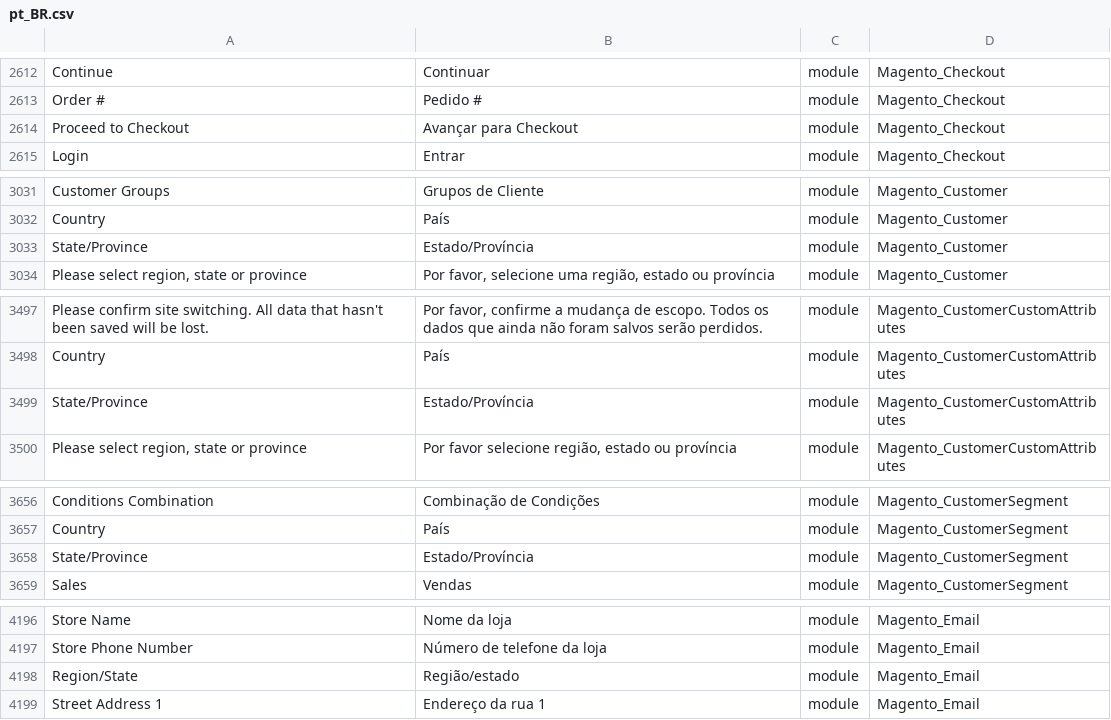
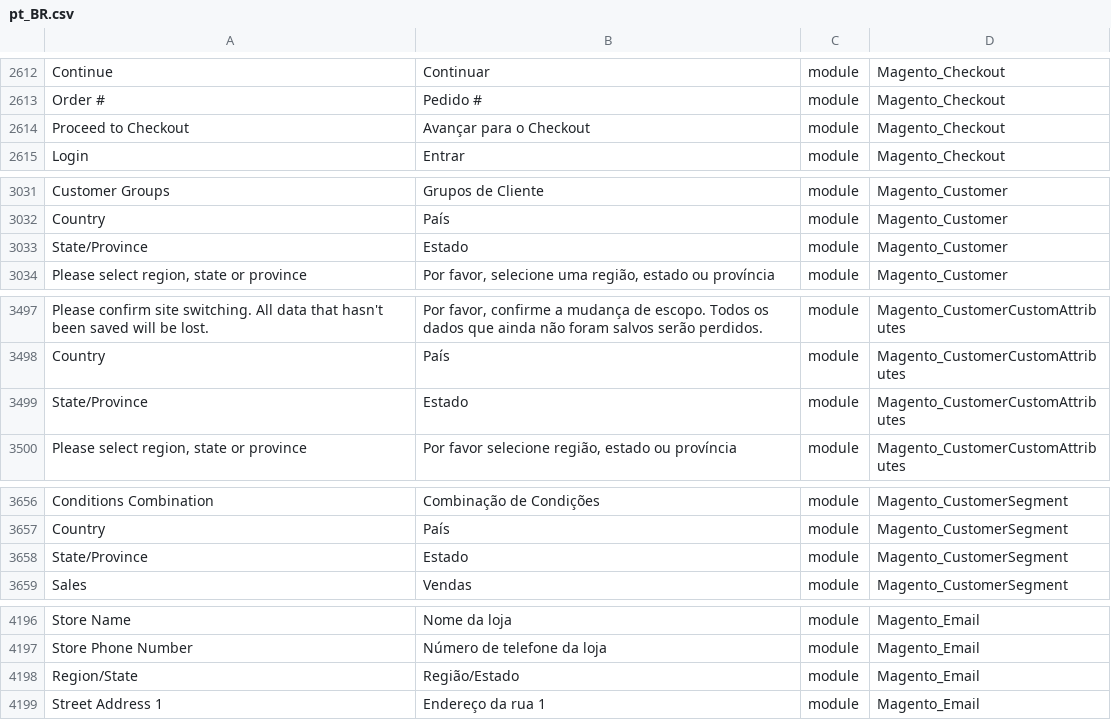
Before and after one commit to signativa/traducao_magento2_pt_br, a CSV file: pt_BR.csv, drawn as a sheet; only a part is shown, gaps mark what is left out; the diff covers the shown part only; the diff names each change by its address in the sheet, - before the commit and + after, or states it on an @@ line.

Commit message:
Updating the translation

```diff
--- a/pt_BR.csv
+++ b/pt_BR.csv
-B2614: Avançar para Checkout
+B2614: Avançar para o Checkout
-B3033: Estado/Província
+B3033: Estado
-B3499: Estado/Província
+B3499: Estado
-B3658: Estado/Província
+B3658: Estado
-B4198: Região/estado
+B4198: Região/Estado
```
Also changed, not shown: 2 edited cells elsewhere in this file.
